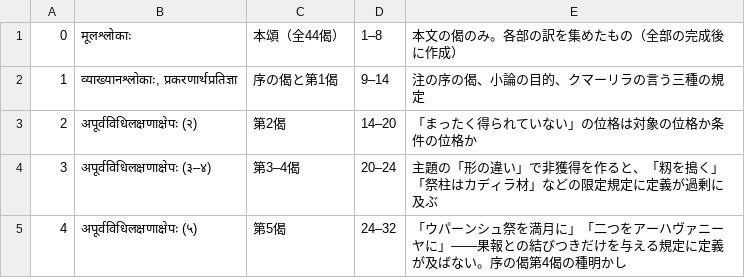
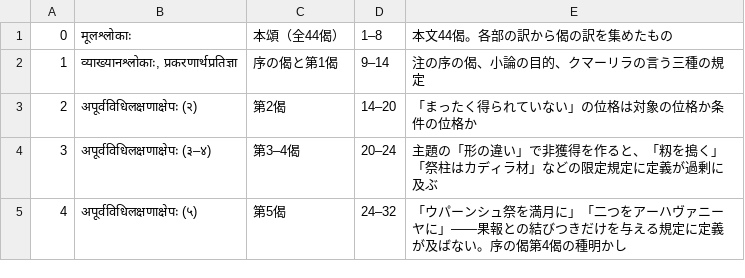
Before and after one commit to keikataoka1969-boop/vidhiviveka, a TSV file: vidhirasayana/parts.tsv, drawn as a sheet; only a part is shown.

```diff
--- a/vidhirasayana/parts.tsv
+++ b/vidhirasayana/parts.tsv
@@ -1,2 +1,2 @@
-0	मूलश्लोकाः	本頌（全44偈）	1–8	本文の偈のみ。各部の訳を集めたもの（全部の完成後に作成）
+0	मूलश्लोकाः	本頌（全44偈）	1–8	本文44偈。各部の訳から偈の訳を集めたもの
 1	व्याख्यानश्लोकाः, प्रकरणार्थप्रतिज्ञा	序の偈と第1偈	9–14	注の序の偈、小論の目的、クマーリラの言う三種の規定
```
Also changed, not shown: 7 other files.
